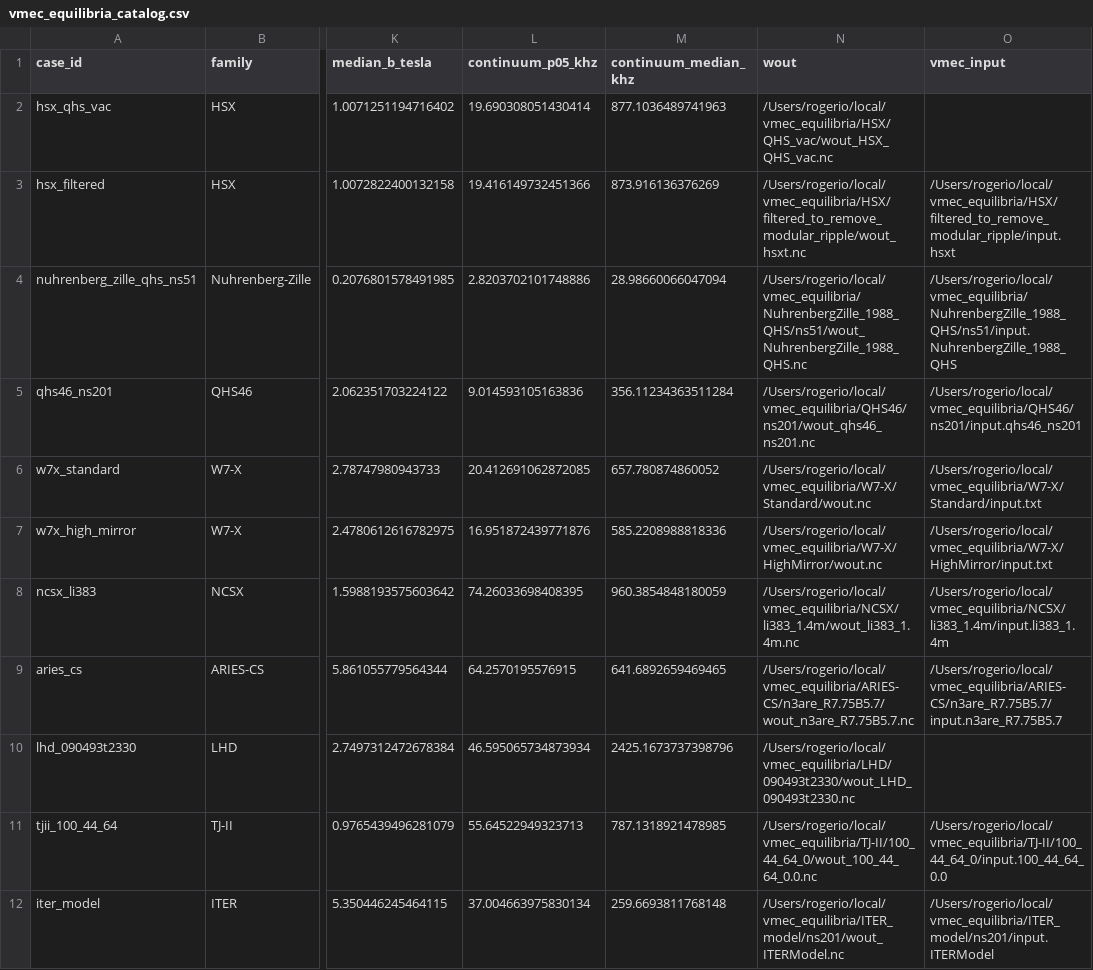
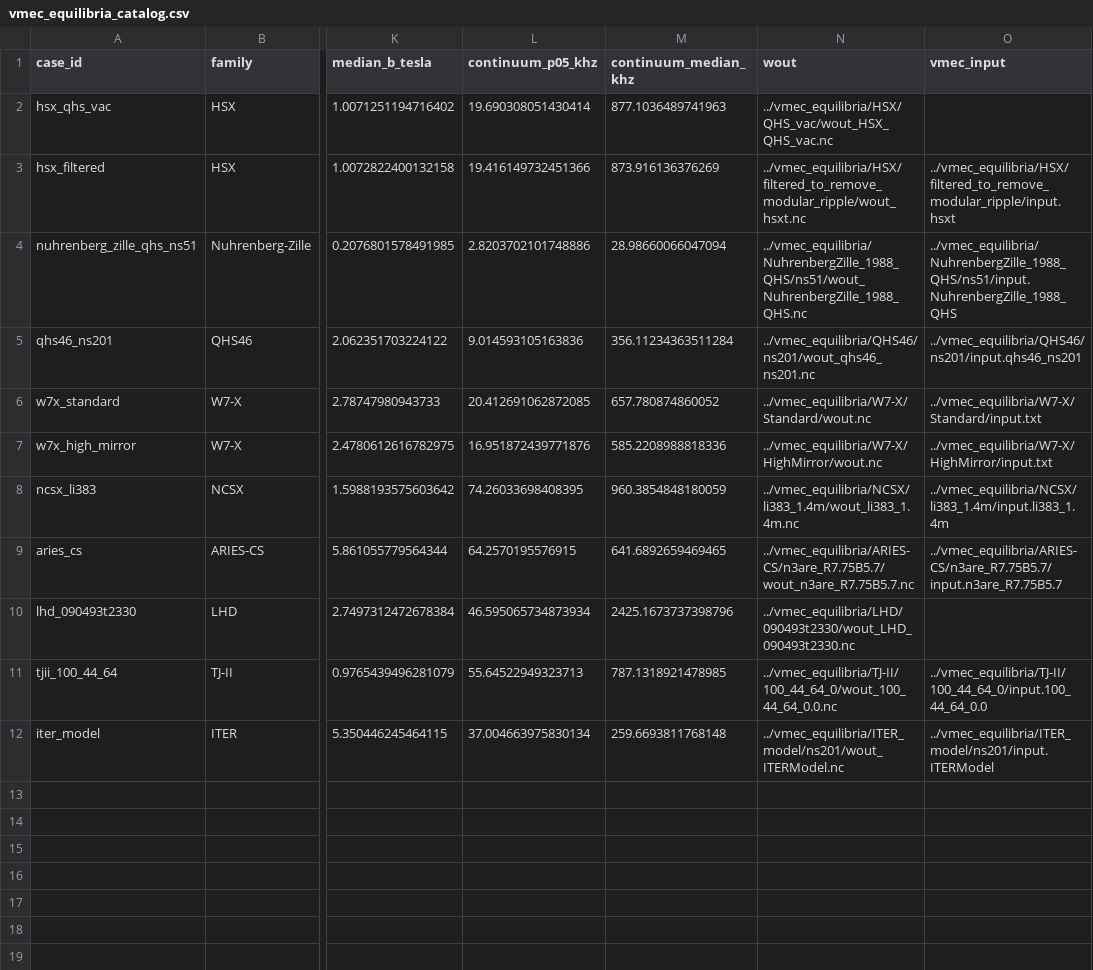
Before and after one commit to uwplasma/fax, a CSV file: docs/_static/vmec_equilibria_catalog.csv, drawn as a sheet; only a part is shown, gaps mark what is left out; the diff names each change by its address in the sheet, - before the commit and + after, or states it on an @@ line.

```diff
--- a/docs/_static/vmec_equilibria_catalog.csv
+++ b/docs/_static/vmec_equilibria_catalog.csv
-N2 (wout): /Users/rogerio/local/vmec_equilibria/HSX/QHS_vac/wout_HSX_QHS_vac.nc
+N2 (wout): ../vmec_equilibria/HSX/QHS_vac/wout_HSX_QHS_vac.nc
-N3 (wout): /Users/rogerio/local/vmec_equilibria/HSX/filtered_to_remove_modular_ripple/wout_hsxt.nc
+N3 (wout): ../vmec_equilibria/HSX/filtered_to_remove_modular_ripple/wout_hsxt.nc
-O3 (vmec_input): /Users/rogerio/local/vmec_equilibria/HSX/filtered_to_remove_modular_ripple/input.hsxt
+O3 (vmec_input): ../vmec_equilibria/HSX/filtered_to_remove_modular_ripple/input.hsxt
-N4 (wout): /Users/rogerio/local/vmec_equilibria/NuhrenbergZille_1988_QHS/ns51/wout_NuhrenbergZille_1988_QHS.nc
+N4 (wout): ../vmec_equilibria/NuhrenbergZille_1988_QHS/ns51/wout_NuhrenbergZille_1988_QHS.nc
-O4 (vmec_input): /Users/rogerio/local/vmec_equilibria/NuhrenbergZille_1988_QHS/ns51/input.NuhrenbergZille_1988_QHS
+O4 (vmec_input): ../vmec_equilibria/NuhrenbergZille_1988_QHS/ns51/input.NuhrenbergZille_1988_QHS
-N5 (wout): /Users/rogerio/local/vmec_equilibria/QHS46/ns201/wout_qhs46_ns201.nc
+N5 (wout): ../vmec_equilibria/QHS46/ns201/wout_qhs46_ns201.nc
-O5 (vmec_input): /Users/rogerio/local/vmec_equilibria/QHS46/ns201/input.qhs46_ns201
+O5 (vmec_input): ../vmec_equilibria/QHS46/ns201/input.qhs46_ns201
-N6 (wout): /Users/rogerio/local/vmec_equilibria/W7-X/Standard/wout.nc
+N6 (wout): ../vmec_equilibria/W7-X/Standard/wout.nc
-O6 (vmec_input): /Users/rogerio/local/vmec_equilibria/W7-X/Standard/input.txt
+O6 (vmec_input): ../vmec_equilibria/W7-X/Standard/input.txt
-N7 (wout): /Users/rogerio/local/vmec_equilibria/W7-X/HighMirror/wout.nc
+N7 (wout): ../vmec_equilibria/W7-X/HighMirror/wout.nc
-O7 (vmec_input): /Users/rogerio/local/vmec_equilibria/W7-X/HighMirror/input.txt
+O7 (vmec_input): ../vmec_equilibria/W7-X/HighMirror/input.txt
-N8 (wout): /Users/rogerio/local/vmec_equilibria/NCSX/li383_1.4m/wout_li383_1.4m.nc
+N8 (wout): ../vmec_equilibria/NCSX/li383_1.4m/wout_li383_1.4m.nc
-O8 (vmec_input): /Users/rogerio/local/vmec_equilibria/NCSX/li383_1.4m/input.li383_1.4m
+O8 (vmec_input): ../vmec_equilibria/NCSX/li383_1.4m/input.li383_1.4m
-N9 (wout): /Users/rogerio/local/vmec_equilibria/ARIES-CS/n3are_R7.75B5.7/wout_n3are_R7.75B5.7.nc
+N9 (wout): ../vmec_equilibria/ARIES-CS/n3are_R7.75B5.7/wout_n3are_R7.75B5.7.nc
-O9 (vmec_input): /Users/rogerio/local/vmec_equilibria/ARIES-CS/n3are_R7.75B5.7/input.n3are_R7.75B5.7
+O9 (vmec_input): ../vmec_equilibria/ARIES-CS/n3are_R7.75B5.7/input.n3are_R7.75B5.7
-N10 (wout): /Users/rogerio/local/vmec_equilibria/LHD/090493t2330/wout_LHD_090493t2330.nc
+N10 (wout): ../vmec_equilibria/LHD/090493t2330/wout_LHD_090493t2330.nc
-N11 (wout): /Users/rogerio/local/vmec_equilibria/TJ-II/100_44_64_0/wout_100_44_64_0.0.nc
+N11 (wout): ../vmec_equilibria/TJ-II/100_44_64_0/wout_100_44_64_0.0.nc
-O11 (vmec_input): /Users/rogerio/local/vmec_equilibria/TJ-II/100_44_64_0/input.100_44_64_0.0
+O11 (vmec_input): ../vmec_equilibria/TJ-II/100_44_64_0/input.100_44_64_0.0
-N12 (wout): /Users/rogerio/local/vmec_equilibria/ITER_model/ns201/wout_ITERModel.nc
+N12 (wout): ../vmec_equilibria/ITER_model/ns201/wout_ITERModel.nc
-O12 (vmec_input): /Users/rogerio/local/vmec_equilibria/ITER_model/ns201/input.ITERModel
+O12 (vmec_input): ../vmec_equilibria/ITER_model/ns201/input.ITERModel
```
Also changed, not shown: 43 other files.
